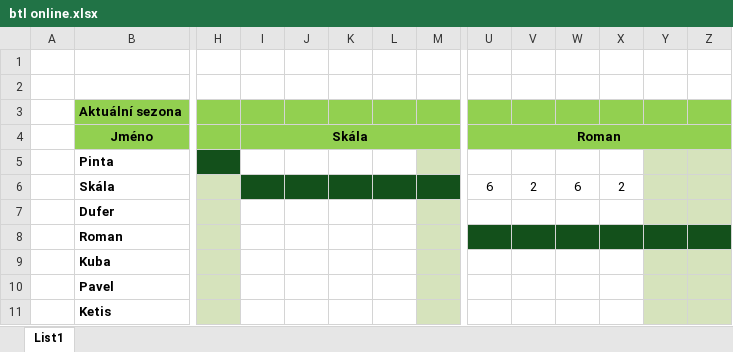
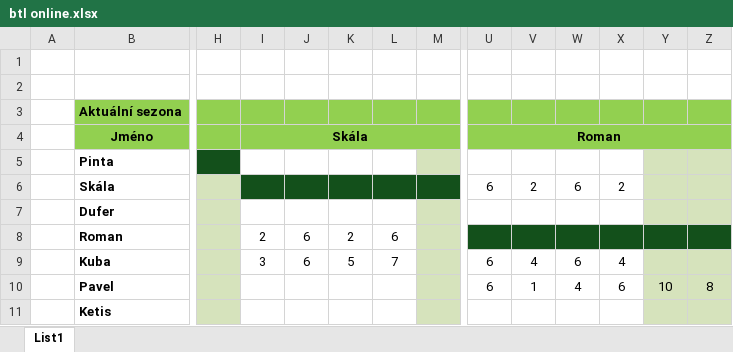
Before and after one commit to skala-ops/BTL-liga, an Excel workbook: btl online.xlsx, sheet List1, drawn as a sheet; only a part is shown, gaps mark what is left out; values as stored, in another font and other column widths than the file's, no borders; the diff names each change by its address in the sheet, - before the commit and + after, or states it on an @@ line.

Commit message:
Add files via upload

```diff
--- a/btl online.xlsx (sheet List1)
+++ b/btl online.xlsx (sheet List1)
-I8 (Skála): (empty)
+I8 (Skála): 2
-J8:J9: (empty)
+J8:J9: 6
-K8: (empty)
+K8: 2
-L8: (empty)
+L8: 6
-I9 (Skála): (empty)
+I9 (Skála): 3
-K9: (empty)
+K9: 5
-L9: (empty)
+L9: 7
-U9:U10 (Roman): (empty)
+U9:U10 (Roman): 6
-V9: (empty)
+V9: 4
-W9: (empty)
+W9: 6
-X9: (empty)
+X9: 4
-V10: (empty)
+V10: 1
-W10: (empty)
+W10: 4
-X10: (empty)
+X10: 6
-Y10: (empty)
+Y10: 10
-Z10: (empty)
+Z10: 8
```
